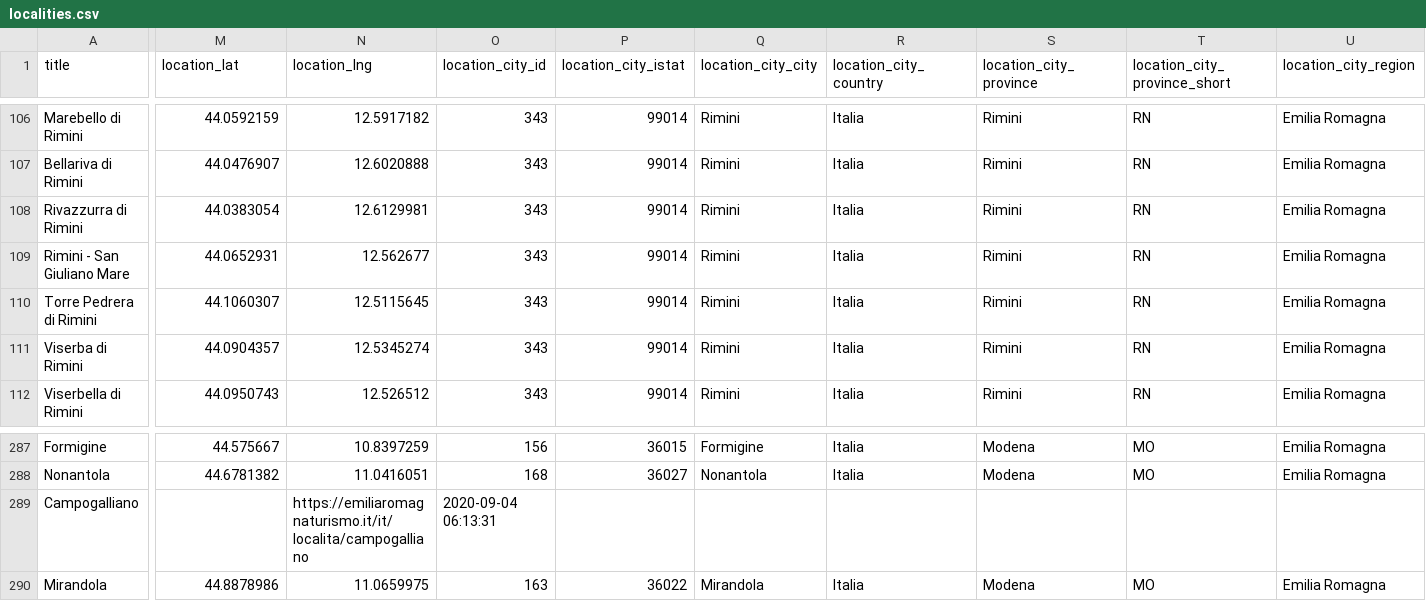
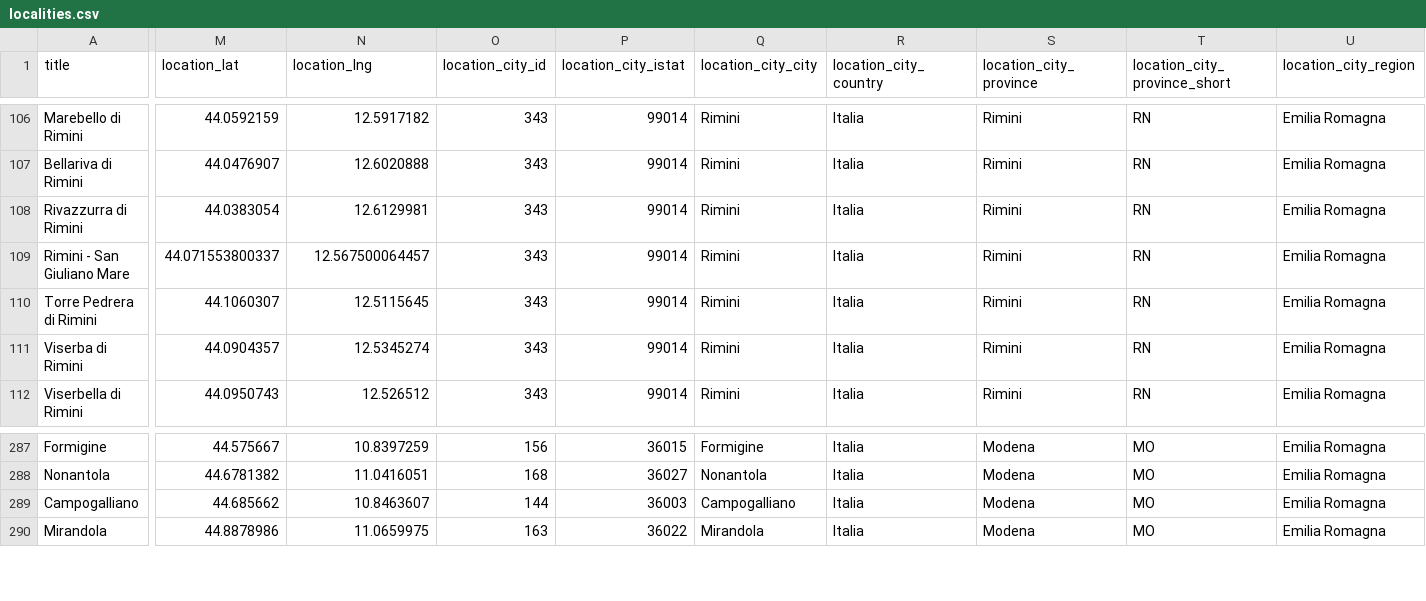
Before and after one commit to APT-Servizi/openapi-ert, a CSV file: dump/localities.csv, drawn as a sheet; only a part is shown, gaps mark what is left out; the diff covers the shown part only; the diff names each change by its address in the sheet, - before the commit and + after, or states it on an @@ line.

```diff
--- a/dump/localities.csv
+++ b/dump/localities.csv
-M109 (location_lat): 44.0652931
+M109 (location_lat): 44.071553800337
-N109 (location_lng): 12.562677
+N109 (location_lng): 12.567500064457
-M289 (location_lat): (empty)
+M289 (location_lat): 44.685662
-N289 (location_lng): https://emiliaromagnaturismo.it/it/localita/campogalliano
+N289 (location_lng): 10.8463607
-O289 (location_city_id): 2020-09-04 06:13:31
+O289 (location_city_id): 144
-P289 (location_city_istat): (empty)
+P289 (location_city_istat): 36003
-Q289 (location_city_city): (empty)
+Q289 (location_city_city): Campogalliano
-R289 (location_city_country): (empty)
+R289 (location_city_country): Italia
-S289 (location_city_province): (empty)
+S289 (location_city_province): Modena
-T289 (location_city_province_short): (empty)
+T289 (location_city_province_short): MO
-U289 (location_city_region): (empty)
+U289 (location_city_region): Emilia Romagna
```
Also changed, not shown: 2 edited cells elsewhere in this file, dump/golf.csv, dump/iat.csv, 1 other file.
